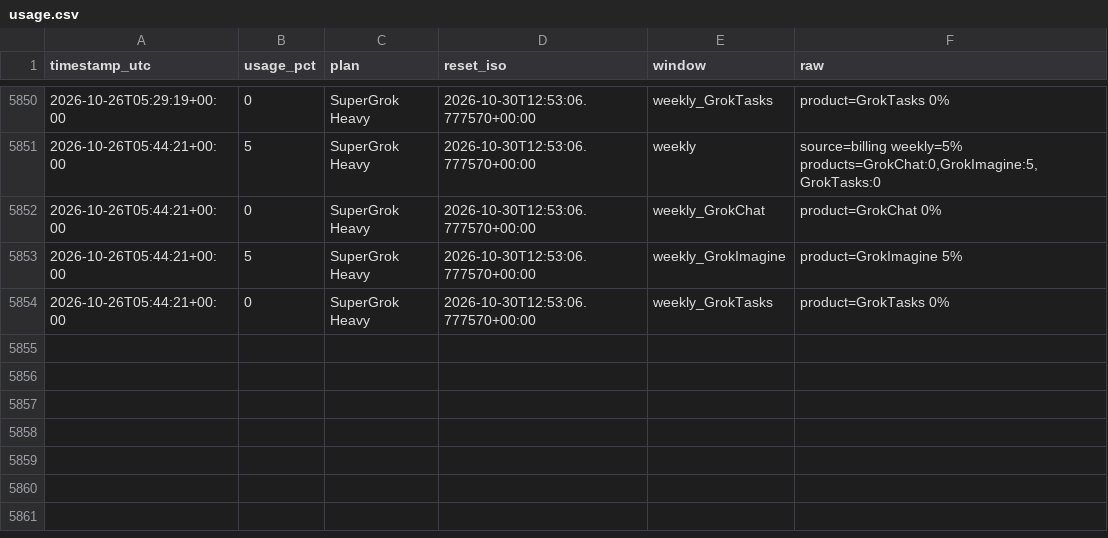
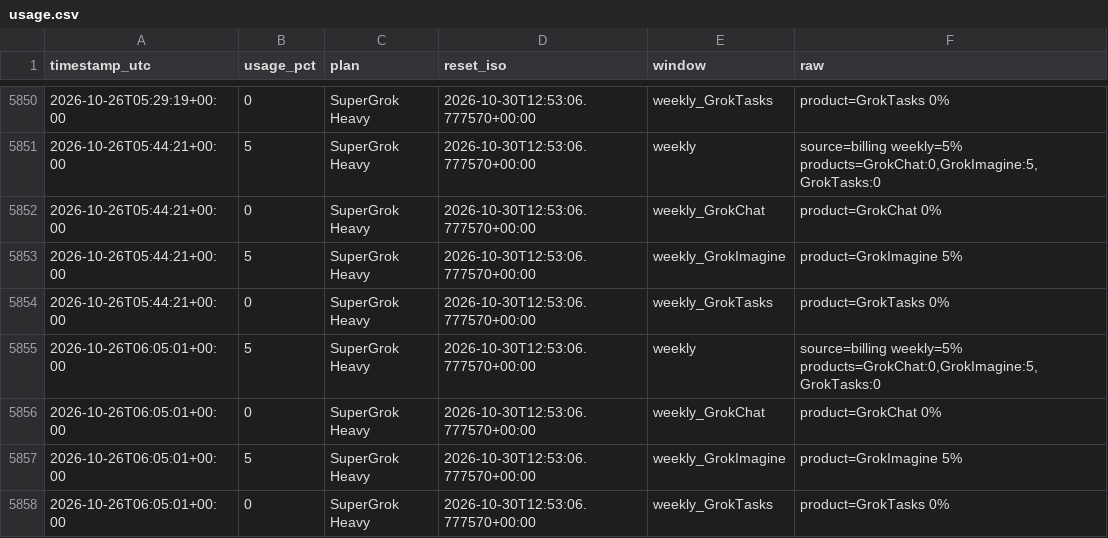
Before and after one commit to daboodah-oss/assistant-usage, a CSV file: data/grok/usage.csv, drawn as a sheet; only a part is shown, gaps mark what is left out.

Commit message:
grok: sample 2026-10-26T06:08Z

```diff
--- a/data/grok/usage.csv
+++ b/data/grok/usage.csv
@@ -5854 +5854,5 @@ timestamp_utc,usage_pct,plan,reset_iso,window,raw
 2026-10-26T05:44:21+00:00,0,SuperGrok Heavy,2026-10-30T12:53:06.777570+00:00,weekly_GrokTasks,product=GrokTasks 0%
+2026-10-26T06:05:01+00:00,5,SuperGrok Heavy,2026-10-30T12:53:06.777570+00:00,weekly,"source=billing weekly=5% products=GrokChat:0,GrokImagine:5,GrokTasks:0"
+2026-10-26T06:05:01+00:00,0,SuperGrok Heavy,2026-10-30T12:53:06.777570+00:00,weekly_GrokChat,product=GrokChat 0%
+2026-10-26T06:05:01+00:00,5,SuperGrok Heavy,2026-10-30T12:53:06.777570+00:00,weekly_GrokImagine,product=GrokImagine 5%
+2026-10-26T06:05:01+00:00,0,SuperGrok Heavy,2026-10-30T12:53:06.777570+00:00,weekly_GrokTasks,product=GrokTasks 0%
```
